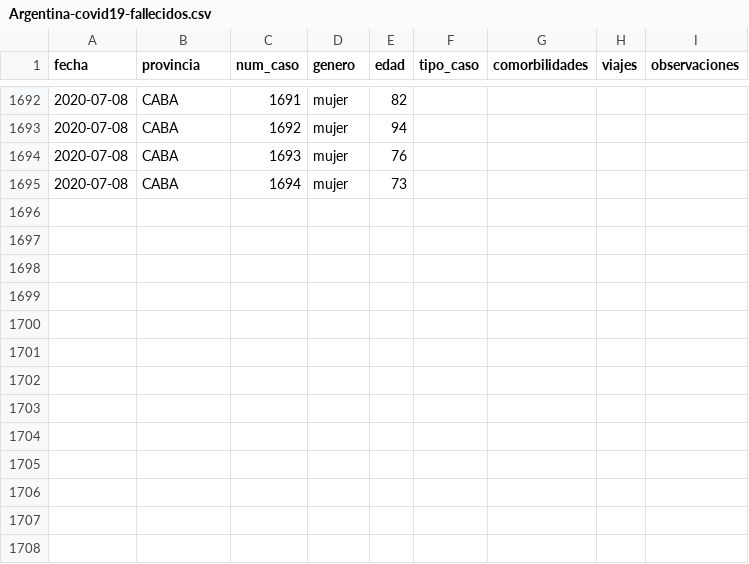
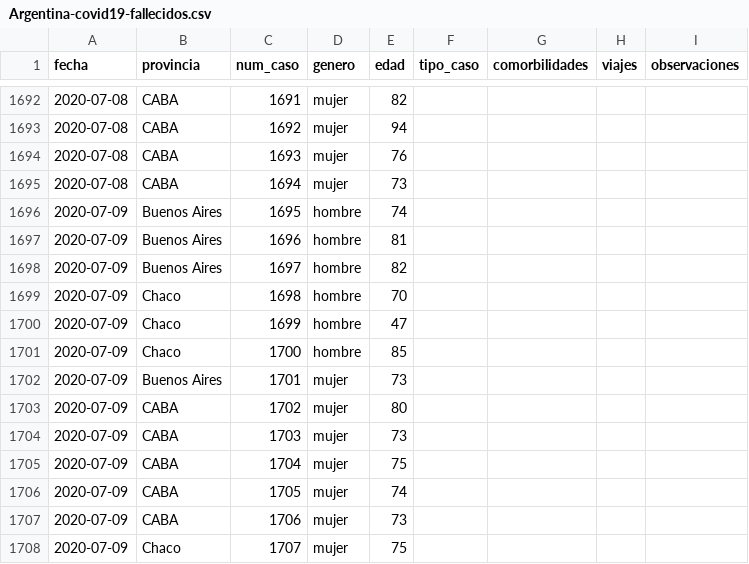
Before and after one commit to lucia15/Database-Covid19-Argentina, a CSV file: Argentina-covid19-fallecidos.csv, drawn as a sheet; only a part is shown, gaps mark what is left out; the diff names each change by its address in the sheet, - before the commit and + after, or states it on an @@ line.

```diff
--- a/Argentina-covid19-fallecidos.csv
+++ b/Argentina-covid19-fallecidos.csv
+row 1696: 2020-07-09 | Buenos Aires | 1695 | hombre | 74
+row 1697: 2020-07-09 | Buenos Aires | 1696 | hombre | 81
+row 1698: 2020-07-09 | Buenos Aires | 1697 | hombre | 82
+row 1699: 2020-07-09 | Chaco | 1698 | hombre | 70
+row 1700: 2020-07-09 | Chaco | 1699 | hombre | 47
+row 1701: 2020-07-09 | Chaco | 1700 | hombre | 85
+row 1702: 2020-07-09 | Buenos Aires | 1701 | mujer | 73
+row 1703: 2020-07-09 | CABA | 1702 | mujer | 80
+row 1704: 2020-07-09 | CABA | 1703 | mujer | 73
+row 1705: 2020-07-09 | CABA | 1704 | mujer | 75
+row 1706: 2020-07-09 | CABA | 1705 | mujer | 74
+row 1707: 2020-07-09 | CABA | 1706 | mujer | 73
+row 1708: 2020-07-09 | Chaco | 1707 | mujer | 75
```
Also changed, not shown: Argentina-covid19.csv.
